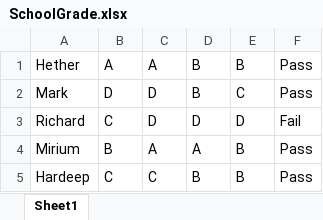
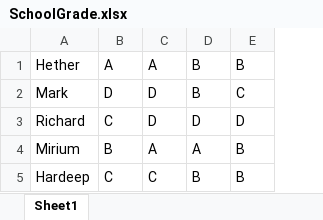
Before and after one commit to ChindhuB/Java_Programs, an Excel workbook: SchoolGrade.xlsx, sheet Sheet1, drawn as a sheet; values as stored, in another font and other column widths than the file's, no borders; the diff names each change by its address in the sheet, - before the commit and + after, or states it on an @@ line.

```diff
--- a/SchoolGrade.xlsx (sheet Sheet1)
+++ b/SchoolGrade.xlsx (sheet Sheet1)
-column F, rows 1-5: Pass | Pass | Fail | Pass | Pass
```
Also changed, not shown: 2 other files.
